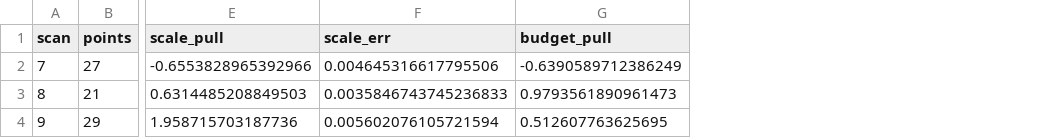
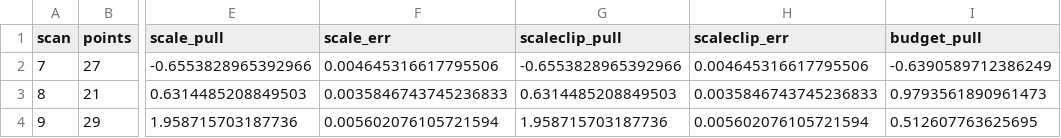
Before and after one commit to Dave-J-W/LSS_Reader2, a CSV file: docs/studies/excess_remedy/nx_split.csv, drawn as a sheet; only a part is shown, gaps mark what is left out; the diff names each change by its address in the sheet, - before the commit and + after, or states it on an @@ line.

```diff
--- a/docs/studies/excess_remedy/nx_split.csv
+++ b/docs/studies/excess_remedy/nx_split.csv
+column G (scaleclip_pull), rows 2-4: -0.6553828965392966 | 0.6314485208849503 | 1.958715703187736
+column H (scaleclip_err), rows 2-4: 0.004645316617795506 | 0.0035846743745236833 | 0.005602076105721594
```
Also changed, not shown: 16 other files.
